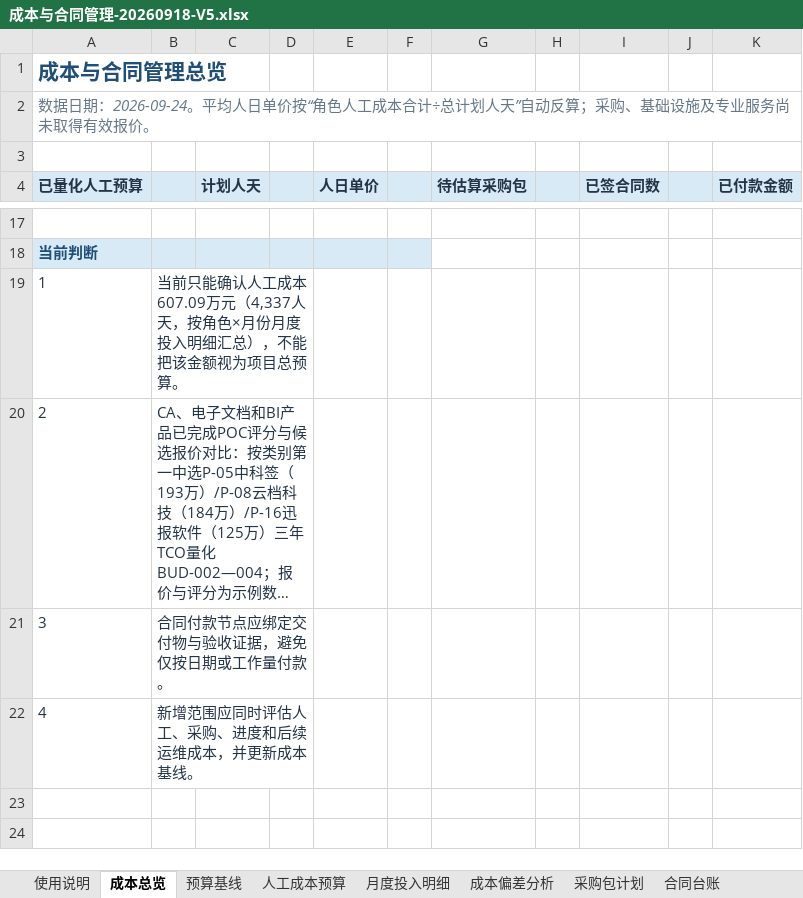
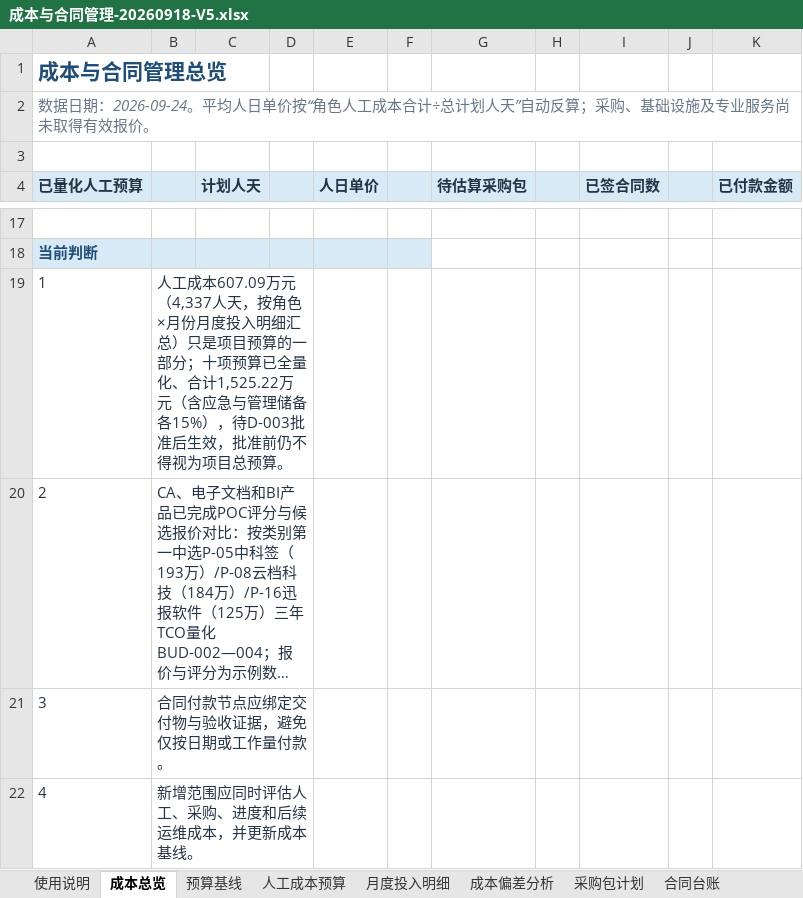
Before and after one commit to zhaolux/ai_pmo, an Excel workbook: 合同全生命周期管理系统-项目管理套件/05_成本与合同管理/成本与合同管理-20260918-V5.xlsx, sheet 成本总览, drawn as a sheet; only a part is shown, gaps mark what is left out; long unchanged cells end in …; values as stored, in another font and other column widths than the file's, no borders; conditional formats not drawn; the diff names each change by its address in the sheet, - before the commit and + after, or states it on an @@ line.

```diff
--- a/合同全生命周期管理系统-项目管理套件/05_成本与合同管理/成本与合同管理-20260918-V5.xlsx (sheet 成本总览)
+++ b/合同全生命周期管理系统-项目管理套件/05_成本与合同管理/成本与合同管理-20260918-V5.xlsx (sheet 成本总览)
-B19: 当前只能确认人工成本607.09万元（4,337人天，按角色×月份月度投入明细汇总），不能把该金额视为项目…
+B19: 人工成本607.09万元（4,337人天，按角色×月份月度投入明细汇总）只是项目预算的一部分；十项预算已全量化、合计1,525.22万元（含应急与管理储备各15%），待D-003批准后生效，批准前仍不得视为项目…
```
Also changed, not shown: sheet 预算基线, sheet _数据接口, 1 other file.
